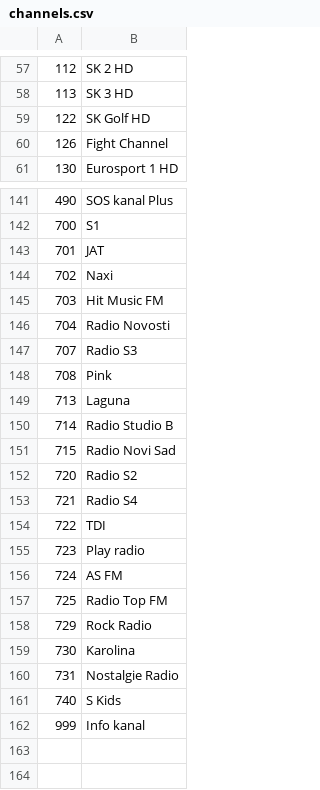
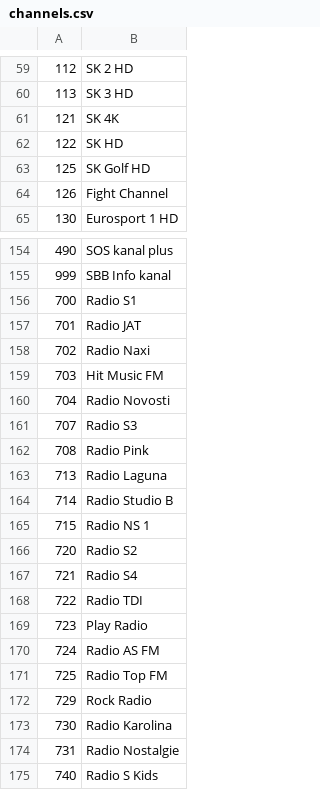
Before and after one commit to bvujovic/ESP_IR_TV, a CSV file: data/dat/channels.csv, drawn as a sheet; only a part is shown, gaps mark what is left out; the diff covers the shown part only.

```diff
--- a/data/dat/channels.csv
+++ b/data/dat/channels.csv
@@ -58,3 +60,5 @@
 113|SK 3 HD
-122|SK Golf HD
+121|SK 4K
+122|SK HD
+125|SK Golf HD
 126|Fight Channel
@@ -141,5 +154,6 @@
-490|SOS kanal Plus
-700|S1
-701|JAT
-702|Naxi
+490|SOS kanal plus
+999|SBB Info kanal
+700|Radio S1
+701|Radio JAT
+702|Radio Naxi
 703|Hit Music FM
@@ -147,16 +161,15 @@
 707|Radio S3
-708|Pink
-713|Laguna
+708|Radio Pink
+713|Radio Laguna
 714|Radio Studio B
-715|Radio Novi Sad
+715|Radio NS 1
 720|Radio S2
 721|Radio S4
-722|TDI
-723|Play radio
-724|AS FM
+722|Radio TDI
+723|Play Radio
+724|Radio AS FM
 725|Radio Top FM
 729|Rock Radio
-730|Karolina
-731|Nostalgie Radio
-740|S Kids
-999|Info kanal
+730|Radio Karolina
+731|Radio Nostalgie
+740|Radio S Kids
```
Also changed, not shown: 18 added rows, 7 removed rows and 41 edited cells elsewhere in this file, 5 other files.
